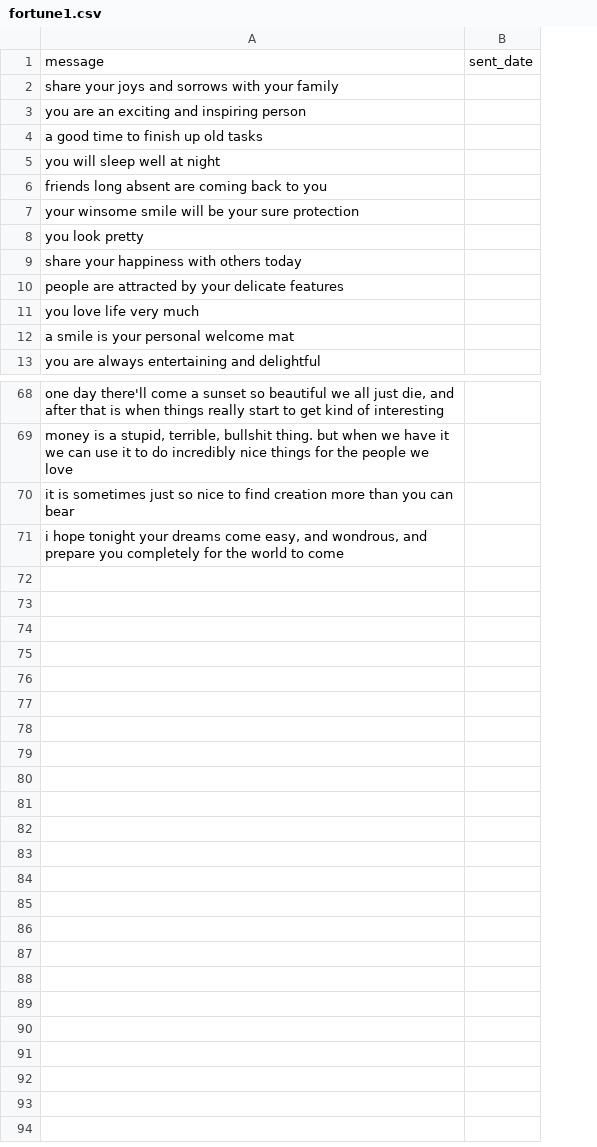
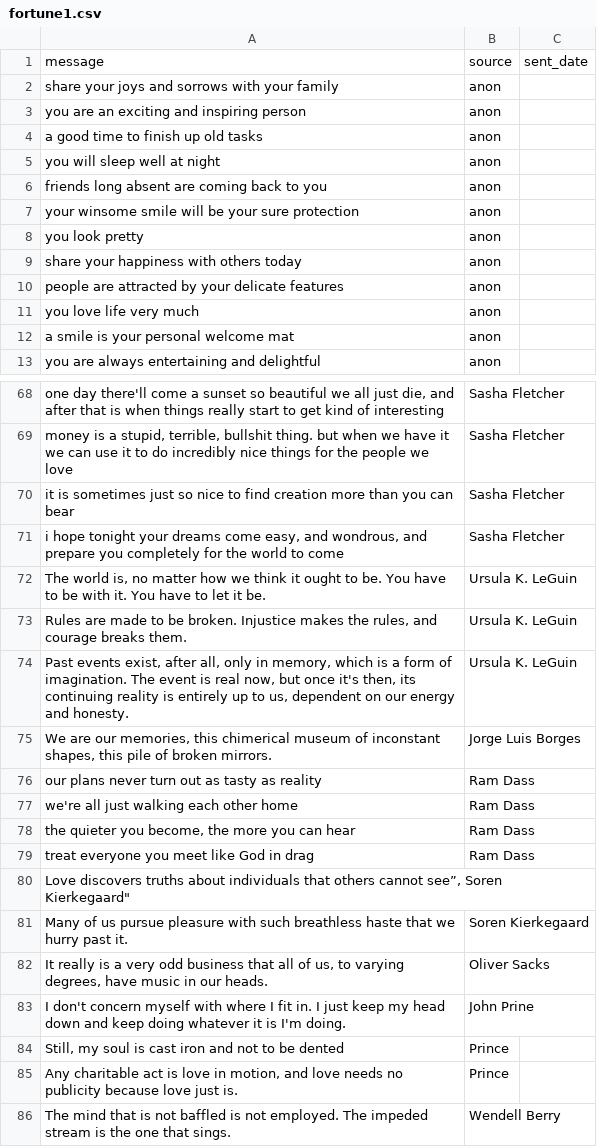
Before and after one commit to tacohole/plsremember, a CSV file: db/data/fortune1.csv, drawn as a sheet; only a part is shown, gaps mark what is left out; the diff names each change by its address in the sheet, - before the commit and + after, or states it on an @@ line.

Commit message:
source column and migration

```diff
--- a/db/data/fortune1.csv
+++ b/db/data/fortune1.csv
+column B, rows 1-13: source | anon | anon | anon | anon | anon | anon | anon | anon | anon | anon | anon | anon; rows 68-71: all Sasha Fletcher
+row 72: The world is, no matter how we think it ought to be. You have to be with it. You have to let it be. | Ursula K. LeGuin
+row 73: Rules are made to be broken. Injustice makes the rules, and courage breaks them. | Ursula K. LeGuin
+row 74: Past events exist, after all, only in memory, which is a form of imagination. The event is real now, but once it's then, its continuing reality is entirely up to us, dependent on our energy and honesty. | Ursula K. LeGuin
+row 75: We are our memories, this chimerical museum of inconstant shapes, this pile of broken mirrors. | Jorge Luis Borges
+row 76: our plans never turn out as tasty as reality | Ram Dass
+row 77: we're all just walking each other home | Ram Dass
+row 78: the quieter you become, the more you can hear | Ram Dass
+row 79: treat everyone you meet like God in drag | Ram Dass
+row 80: Love discovers truths about individuals that others cannot see”, Soren Kierkegaard"
+row 81: Many of us pursue pleasure with such breathless haste that we hurry past it. | Soren Kierkegaard
+row 82: It really is a very odd business that all of us, to varying degrees, have music in our heads. | Oliver Sacks
+row 83: I don't concern myself with where I fit in. I just keep my head down and keep doing whatever it is I'm doing. | John Prine
+row 84: Still, my soul is cast iron and not to be dented | Prince
+row 85: Any charitable act is love in motion, and love needs no publicity because love just is. | Prince
+row 86: The mind that is not baffled is not employed. The impeded stream is the one that sings. | Wendell Berry
```
Also changed, not shown: 4 other files.
